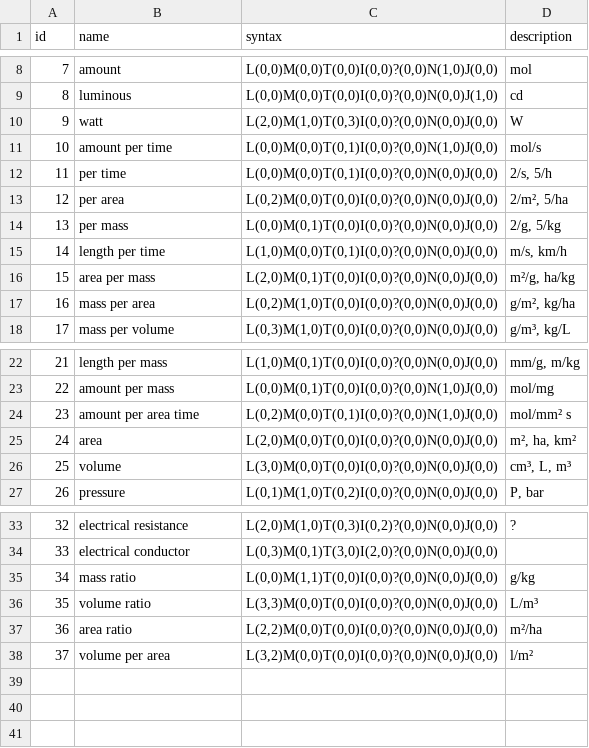
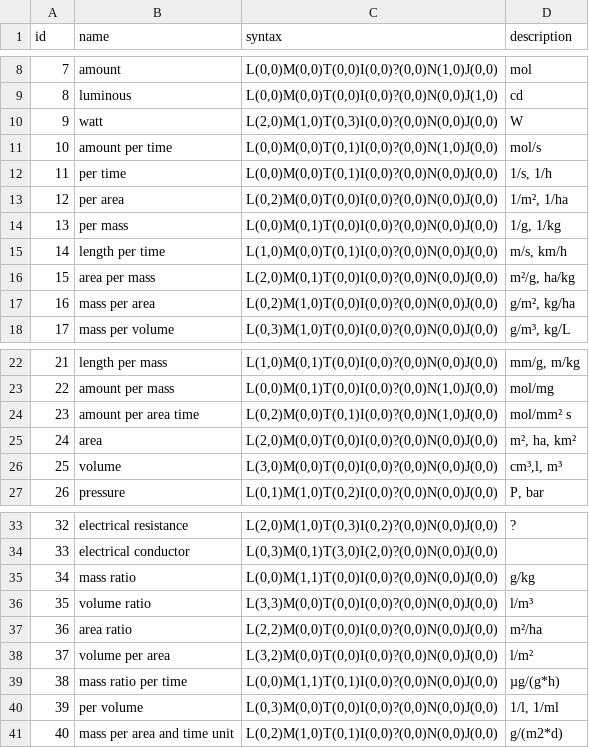
Before and after one commit to BEXIS2/Workspace, a CSV file: Modules/RPM/dimensions.csv, drawn as a sheet; only a part is shown, gaps mark what is left out; the diff names each change by its address in the sheet, - before the commit and + after, or states it on an @@ line.

Commit message:
Update RPM seed data #1310

```diff
--- a/Modules/RPM/dimensions.csv
+++ b/Modules/RPM/dimensions.csv
-D12 (description): 2/s, 5/h
+D12 (description): 1/s, 1/h
-D13 (description): 2/m², 5/ha
+D13 (description): 1/m², 1/ha
-D14 (description): 2/g, 5/kg
+D14 (description): 1/g, 1/kg
-D26 (description): cm³, L, m³
+D26 (description): cm³,l, m³
-D36 (description): L/m³
+D36 (description): l/m³
+row 39: 38 | mass ratio per time | L(0,0)M(1,1)T(0,1)I(0,0)?(0,0)N(0,0)J(0,0) | µg/(g*h)
+row 40: 39 | per volume | L(0,3)M(0,0)T(0,0)I(0,0)?(0,0)N(0,0)J(0,0) | 1/l, 1/ml
+row 41: 40 | mass per area and time unit | L(0,2)M(1,0)T(0,1)I(0,0)?(0,0)N(0,0)J(0,0) | g/(m2*d)
```
Also changed, not shown: Modules/RPM/datatypes.csv, 1 other file.
